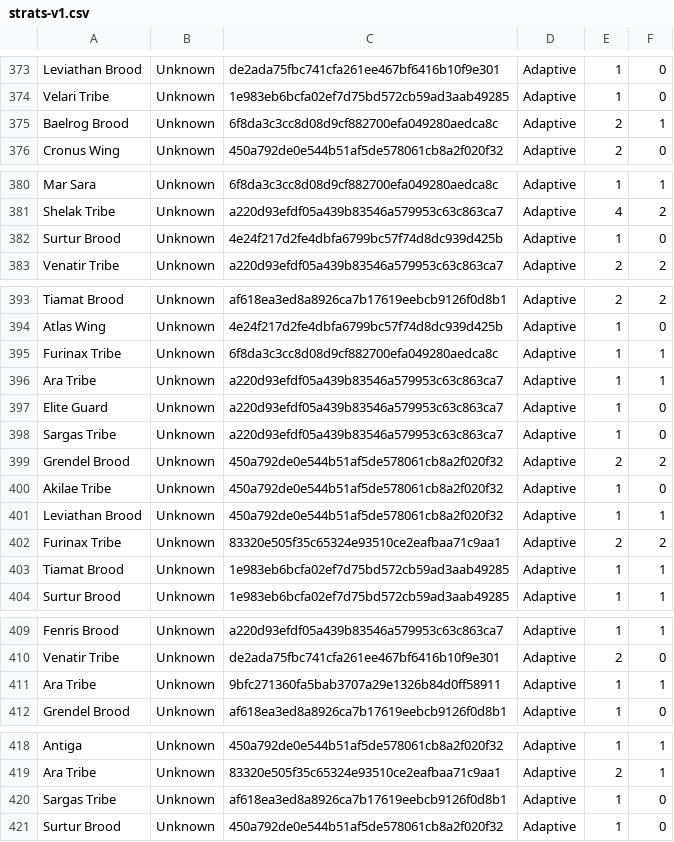
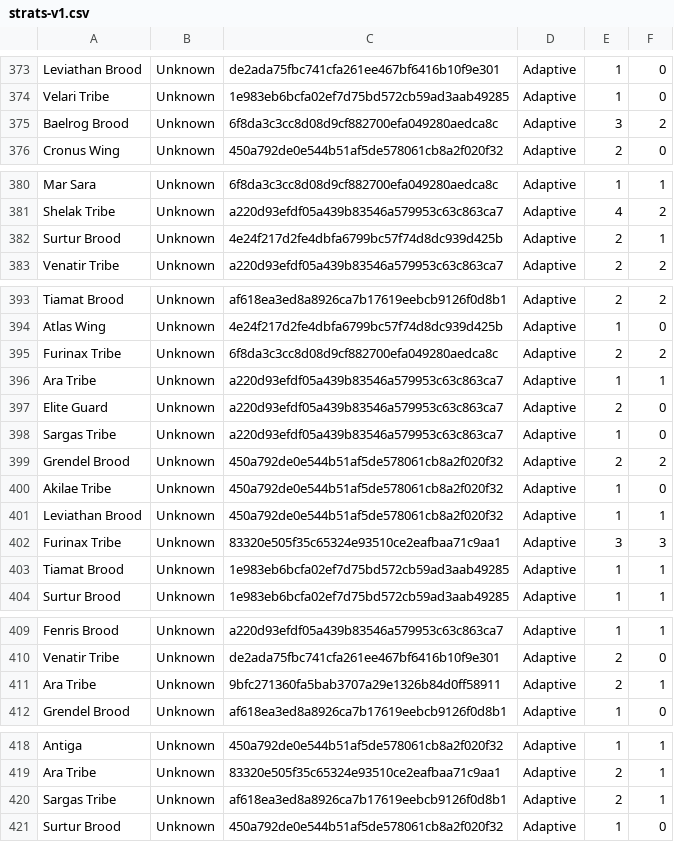
Before and after one commit to Ikkisoad/IkkriusBot, a CSV file: src/starterbot/stats/data/strats-v1.csv, drawn as a sheet; only a part is shown, gaps mark what is left out; the diff covers the shown part only.

```diff
--- a/src/starterbot/stats/data/strats-v1.csv
+++ b/src/starterbot/stats/data/strats-v1.csv
@@ -374,3 +374,3 @@ Leviathan Brood,Unknown,de2ada75fbc741cfa261ee467bf6416b10f9e301,Adaptive,1,0
 Velari Tribe,Unknown,1e983eb6bcfa02ef7d75bd572cb59ad3aab49285,Adaptive,1,0
-Baelrog Brood,Unknown,6f8da3c3cc8d08d9cf882700efa049280aedca8c,Adaptive,2,1
+Baelrog Brood,Unknown,6f8da3c3cc8d08d9cf882700efa049280aedca8c,Adaptive,3,2
 Cronus Wing,Unknown,450a792de0e544b51af5de578061cb8a2f020f32,Adaptive,2,0
@@ -381,3 +381,3 @@ Mar Sara,Unknown,6f8da3c3cc8d08d9cf882700efa049280aedca8c,Adaptive,1,1
 Shelak Tribe,Unknown,a220d93efdf05a439b83546a579953c63c863ca7,Adaptive,4,2
-Surtur Brood,Unknown,4e24f217d2fe4dbfa6799bc57f74d8dc939d425b,Adaptive,1,0
+Surtur Brood,Unknown,4e24f217d2fe4dbfa6799bc57f74d8dc939d425b,Adaptive,2,1
 Venatir Tribe,Unknown,a220d93efdf05a439b83546a579953c63c863ca7,Adaptive,2,2
@@ -394,5 +394,5 @@ Tiamat Brood,Unknown,af618ea3ed8a8926ca7b17619eebcb9126f0d8b1,Adaptive,2,2
 Atlas Wing,Unknown,4e24f217d2fe4dbfa6799bc57f74d8dc939d425b,Adaptive,1,0
-Furinax Tribe,Unknown,6f8da3c3cc8d08d9cf882700efa049280aedca8c,Adaptive,1,1
+Furinax Tribe,Unknown,6f8da3c3cc8d08d9cf882700efa049280aedca8c,Adaptive,2,2
 Ara Tribe,Unknown,a220d93efdf05a439b83546a579953c63c863ca7,Adaptive,1,1
-Elite Guard,Unknown,a220d93efdf05a439b83546a579953c63c863ca7,Adaptive,1,0
+Elite Guard,Unknown,a220d93efdf05a439b83546a579953c63c863ca7,Adaptive,2,0
 Sargas Tribe,Unknown,a220d93efdf05a439b83546a579953c63c863ca7,Adaptive,1,0
@@ -401,3 +401,3 @@ Akilae Tribe,Unknown,450a792de0e544b51af5de578061cb8a2f020f32,Adaptive,1,0
 Leviathan Brood,Unknown,450a792de0e544b51af5de578061cb8a2f020f32,Adaptive,1,1
-Furinax Tribe,Unknown,83320e505f35c65324e93510ce2eafbaa71c9aa1,Adaptive,2,2
+Furinax Tribe,Unknown,83320e505f35c65324e93510ce2eafbaa71c9aa1,Adaptive,3,3
 Tiamat Brood,Unknown,1e983eb6bcfa02ef7d75bd572cb59ad3aab49285,Adaptive,1,1
@@ -410,3 +410,3 @@ Fenris Brood,Unknown,a220d93efdf05a439b83546a579953c63c863ca7,Adaptive,1,1
 Venatir Tribe,Unknown,de2ada75fbc741cfa261ee467bf6416b10f9e301,Adaptive,2,0
-Ara Tribe,Unknown,9bfc271360fa5bab3707a29e1326b84d0ff58911,Adaptive,1,1
+Ara Tribe,Unknown,9bfc271360fa5bab3707a29e1326b84d0ff58911,Adaptive,2,1
 Grendel Brood,Unknown,af618ea3ed8a8926ca7b17619eebcb9126f0d8b1,Adaptive,1,0
@@ -419,3 +419,3 @@ Antiga,Unknown,450a792de0e544b51af5de578061cb8a2f020f32,Adaptive,1,1
 Ara Tribe,Unknown,83320e505f35c65324e93510ce2eafbaa71c9aa1,Adaptive,2,1
-Sargas Tribe,Unknown,af618ea3ed8a8926ca7b17619eebcb9126f0d8b1,Adaptive,1,0
+Sargas Tribe,Unknown,af618ea3ed8a8926ca7b17619eebcb9126f0d8b1,Adaptive,2,1
 Surtur Brood,Unknown,450a792de0e544b51af5de578061cb8a2f020f32,Adaptive,1,0
```
Also changed, not shown: 15 added rows and 6 edited cells elsewhere in this file, 1 other file.
